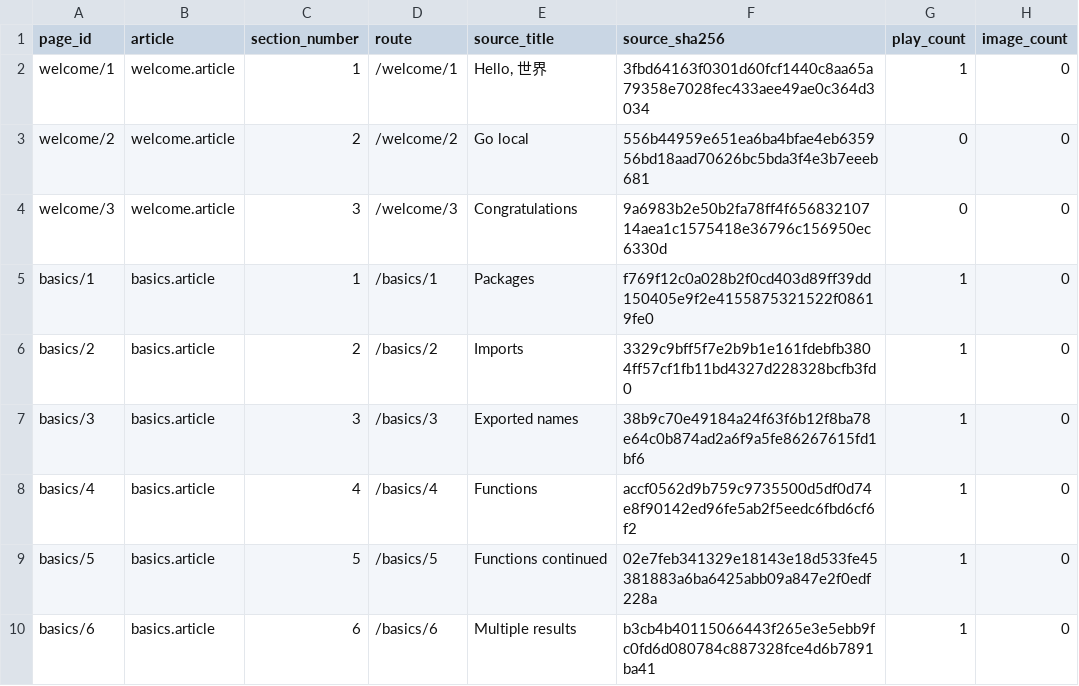
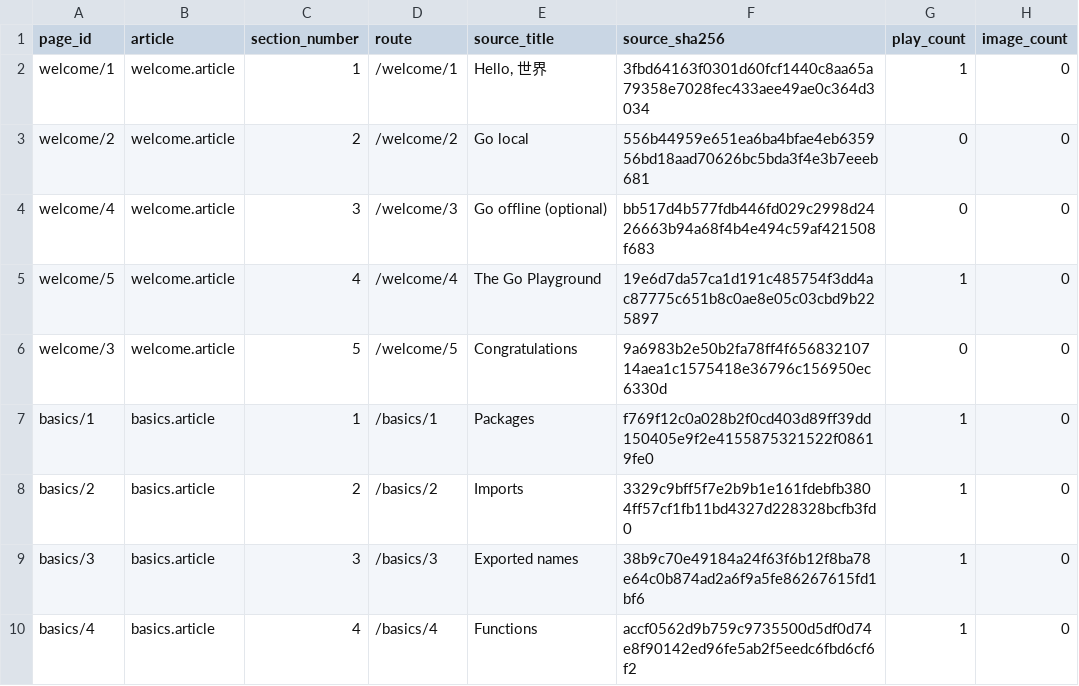
Before and after one commit to shuijingwan/go-tour-i18n, a TSV file: data/tour-pages.tsv, drawn as a sheet; only a part is shown; the shorter side is filled out with more unchanged rows.

```diff
--- a/data/tour-pages.tsv
+++ b/data/tour-pages.tsv
@@ -3,3 +3,5 @@ welcome/1	welcome.article	1	/welcome/1	Hello, 世界	3fbd64163f0301d60fcf1440c8a
 welcome/2	welcome.article	2	/welcome/2	Go local	556b44959e651ea6ba4bfae4eb635956bd18aad70626bc5bda3f4e3b7eeeb681	0	0
-welcome/3	welcome.article	3	/welcome/3	Congratulations	9a6983b2e50b2fa78ff4f65683210714aea1c1575418e36796c156950ec6330d	0	0
+welcome/4	welcome.article	3	/welcome/3	Go offline (optional)	bb517d4b577fdb446fd029c2998d2426663b94a68f4b4e494c59af421508f683	0	0
+welcome/5	welcome.article	4	/welcome/4	The Go Playground	19e6d7da57ca1d191c485754f3dd4ac87775c651b8c0ae8e05c03cbd9b225897	1	0
+welcome/3	welcome.article	5	/welcome/5	Congratulations	9a6983b2e50b2fa78ff4f65683210714aea1c1575418e36796c156950ec6330d	0	0
 basics/1	basics.article	1	/basics/1	Packages	f769f12c0a028b2f0cd403d89ff39dd150405e9f2e4155875321522f08619fe0	1	0
```
Also changed, not shown: locales/zh-CN/status.tsv, 15 other files.
